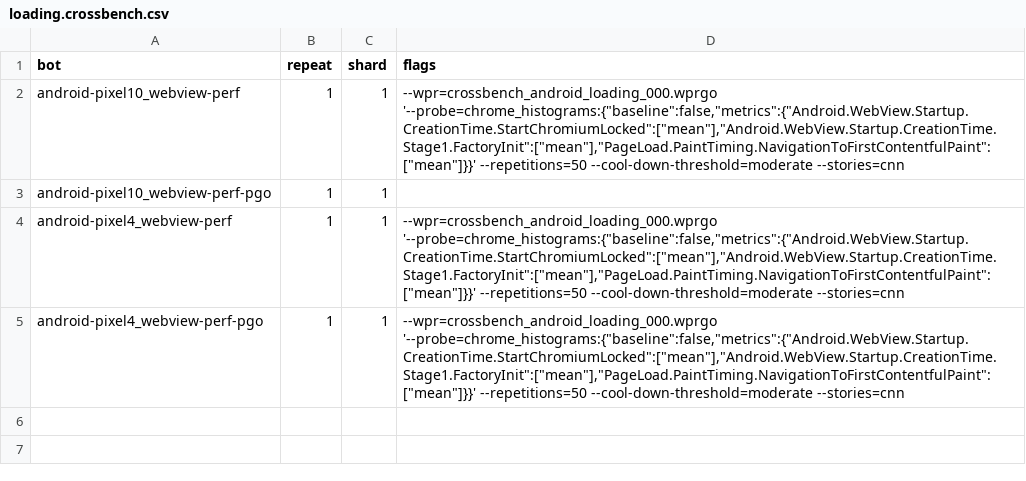
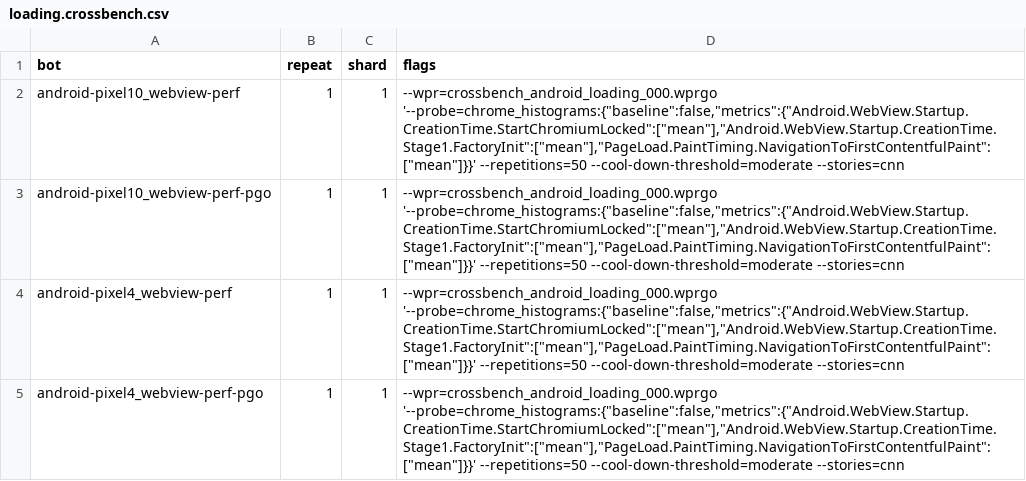
Before and after one commit to chromium-full-mirror/chromium_src_tools_perf, a CSV file: core/schedule/loading.crossbench.csv, drawn as a sheet.

```diff
--- a/core/schedule/loading.crossbench.csv
+++ b/core/schedule/loading.crossbench.csv
@@ -2,3 +2,3 @@ bot,repeat,shard,flags
 android-pixel10_webview-perf,1,1,"--wpr=crossbench_android_loading_000.wprgo '--probe=chrome_histograms:{""baseline"":false,""metrics"":{""Android.WebView.Startup.CreationTime.StartChromiumLocked"":[""mean""],""Android.WebView.Startup.CreationTime.Stage1.FactoryInit"":[""mean""],""PageLoad.PaintTiming.NavigationToFirstContentfulPaint"":[""mean""]}}' --repetitions=50 --cool-down-threshold=moderate --stories=cnn"
-android-pixel10_webview-perf-pgo,1,1
+android-pixel10_webview-perf-pgo,1,1,"--wpr=crossbench_android_loading_000.wprgo '--probe=chrome_histograms:{""baseline"":false,""metrics"":{""Android.WebView.Startup.CreationTime.StartChromiumLocked"":[""mean""],""Android.WebView.Startup.CreationTime.Stage1.FactoryInit"":[""mean""],""PageLoad.PaintTiming.NavigationToFirstContentfulPaint"":[""mean""]}}' --repetitions=50 --cool-down-threshold=moderate --stories=cnn"
 android-pixel4_webview-perf,1,1,"--wpr=crossbench_android_loading_000.wprgo '--probe=chrome_histograms:{""baseline"":false,""metrics"":{""Android.WebView.Startup.CreationTime.StartChromiumLocked"":[""mean""],""Android.WebView.Startup.CreationTime.Stage1.FactoryInit"":[""mean""],""PageLoad.PaintTiming.NavigationToFirstContentfulPaint"":[""mean""]}}' --repetitions=50 --cool-down-threshold=moderate --stories=cnn"
```
Also changed, not shown: core/schedule/embedder.crossbench.csv, core/schedule/gma.embedder.crossbench.csv, 2 other files.
